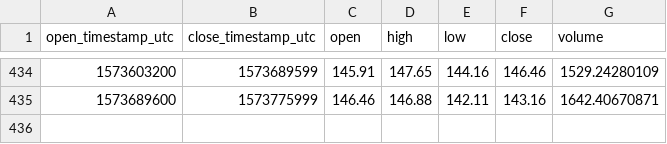
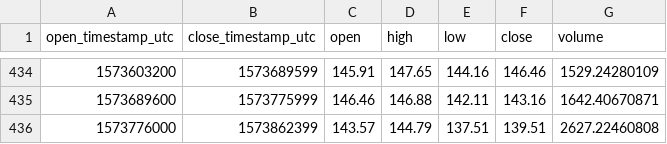
Before and after one commit to cryptobigbro/coinbasepro-ETH-GBP, a CSV file: coinbasepro-ETH-GBP-1d.csv, drawn as a sheet; only a part is shown, gaps mark what is left out.

```diff
--- a/coinbasepro-ETH-GBP-1d.csv
+++ b/coinbasepro-ETH-GBP-1d.csv
@@ -435 +435,2 @@ open_timestamp_utc,close_timestamp_utc,open,high,low,close,volume
 1573689600,1573775999,146.46,146.88,142.11,143.16,1642.40670871
+1573776000,1573862399,143.57,144.79,137.51,139.51,2627.22460808
```
Also changed, not shown: coinbasepro-ETH-GBP-1h.csv.
